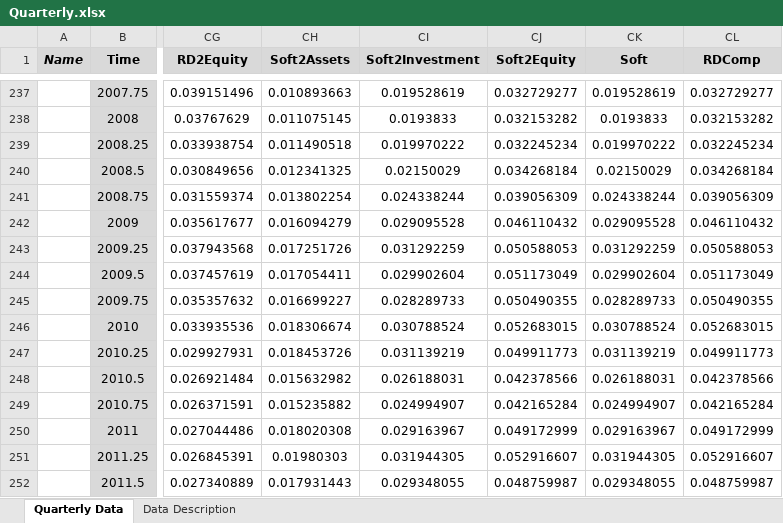
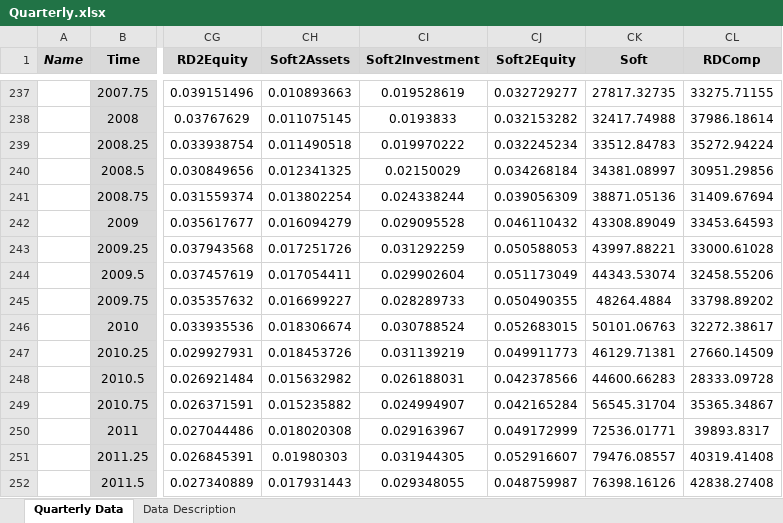
Before and after one commit to marcobrianti1989/Brianti_Gati_2017, an Excel workbook: Data/Quarterly.xlsx, sheet Quarterly Data, drawn as a sheet; only a part is shown, gaps mark what is left out; values as stored, in another font and other column widths than the file's, no borders; the diff covers the shown part only; the diff names each change by its address in the sheet, - before the commit and + after, or states it on an @@ line.

```diff
--- a/Data/Quarterly.xlsx (sheet Quarterly Data)
+++ b/Data/Quarterly.xlsx (sheet Quarterly Data)
-CK237 (Soft): 0.019528619
+CK237 (Soft): 27817.32735
-CL237 (RDComp): 0.032729277
+CL237 (RDComp): 33275.71155
-CK238 (Soft): 0.0193833
+CK238 (Soft): 32417.74988
-CL238 (RDComp): 0.032153282
+CL238 (RDComp): 37986.18614
-CK239 (Soft): 0.019970222
+CK239 (Soft): 33512.84783
-CL239 (RDComp): 0.032245234
+CL239 (RDComp): 35272.94224
-CK240 (Soft): 0.02150029
+CK240 (Soft): 34381.08997
-CL240 (RDComp): 0.034268184
+CL240 (RDComp): 30951.29856
-CK241 (Soft): 0.024338244
+CK241 (Soft): 38871.05136
-CL241 (RDComp): 0.039056309
+CL241 (RDComp): 31409.67694
-CK242 (Soft): 0.029095528
+CK242 (Soft): 43308.89049
-CL242 (RDComp): 0.046110432
+CL242 (RDComp): 33453.64593
-CK243 (Soft): 0.031292259
+CK243 (Soft): 43997.88221
-CL243 (RDComp): 0.050588053
+CL243 (RDComp): 33000.61028
-CK244 (Soft): 0.029902604
+CK244 (Soft): 44343.53074
-CL244 (RDComp): 0.051173049
+CL244 (RDComp): 32458.55206
-CK245 (Soft): 0.028289733
+CK245 (Soft): 48264.4884
-CL245 (RDComp): 0.050490355
+CL245 (RDComp): 33798.89202
-CK246 (Soft): 0.030788524
+CK246 (Soft): 50101.06763
-CL246 (RDComp): 0.052683015
+CL246 (RDComp): 32272.38617
-CK247 (Soft): 0.031139219
+CK247 (Soft): 46129.71381
-CL247 (RDComp): 0.049911773
+CL247 (RDComp): 27660.14509
-CK248 (Soft): 0.026188031
+CK248 (Soft): 44600.66283
-CL248 (RDComp): 0.042378566
+CL248 (RDComp): 28333.09728
-CK249 (Soft): 0.024994907
+CK249 (Soft): 56545.31704
-CL249 (RDComp): 0.042165284
+CL249 (RDComp): 35365.34867
-CK250 (Soft): 0.029163967
+CK250 (Soft): 72536.01771
-CL250 (RDComp): 0.049172999
+CL250 (RDComp): 39893.8317
-CK251 (Soft): 0.031944305
+CK251 (Soft): 79476.08557
-CL251 (RDComp): 0.052916607
+CL251 (RDComp): 40319.41408
-CK252 (Soft): 0.029348055
+CK252 (Soft): 76398.16126
-CL252 (RDComp): 0.048759987
+CL252 (RDComp): 42838.27408
```
Also changed, not shown: 86 edited cells elsewhere in this sheet, 11 other files.
